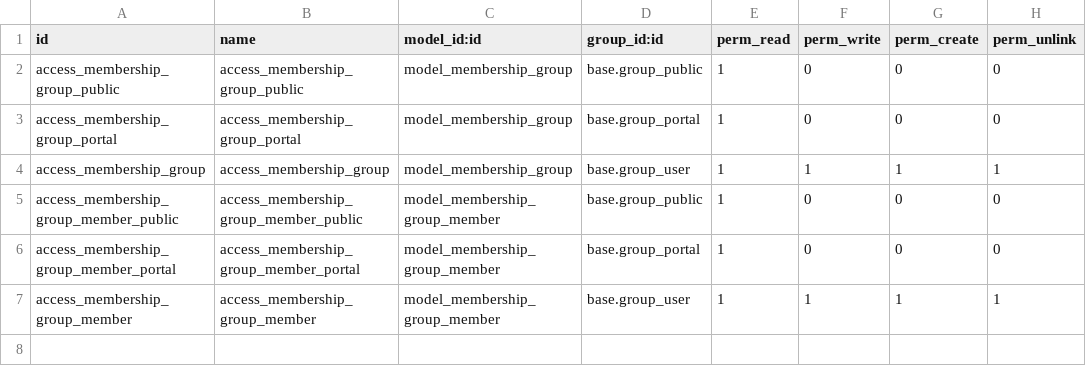
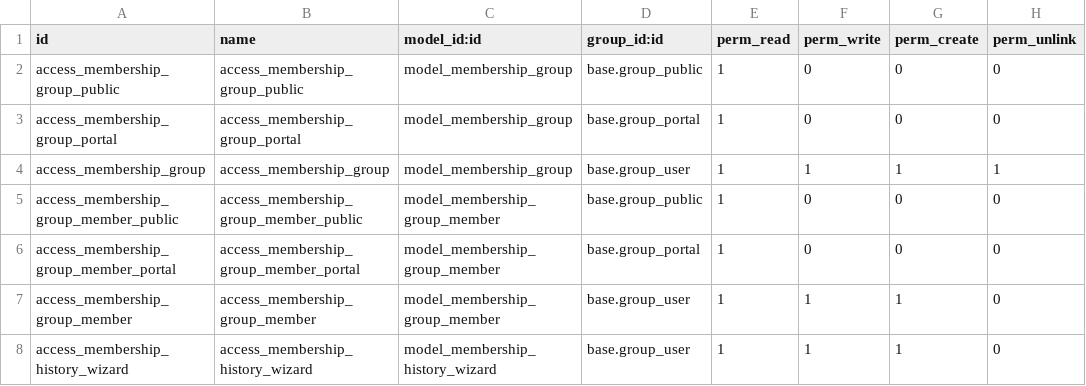
Before and after one commit to onesteinbv/addons-generic, a CSV file: membership_group/security/ir.model.access.csv, drawn as a sheet.

Commit message:
[REF] membership add voting group and reports (#80)
* [REF] membership add voting group

* [REF] update field names

* [REF] simplify membership to date

* [REF] simplify member report views

* [REF] refactor member at date wizard

* [REF] field added on main tree

* [REF] open res.partner from members

* [REF] Add membership_group_member_ids.active to compute depends


---------

Co-authored-by: Dennis Sluijk <10028499+tarteo@users.noreply.github.com>

```diff
--- a/membership_group/security/ir.model.access.csv
+++ b/membership_group/security/ir.model.access.csv
@@ -6,2 +6,3 @@ access_membership_group_member_public,access_membership_group_member_public,mode
 access_membership_group_member_portal,access_membership_group_member_portal,model_membership_group_member,base.group_portal,1,0,0,0
-access_membership_group_member,access_membership_group_member,model_membership_group_member,base.group_user,1,1,1,1
+access_membership_group_member,access_membership_group_member,model_membership_group_member,base.group_user,1,1,1,0
+access_membership_history_wizard,access_membership_history_wizard,model_membership_history_wizard,base.group_user,1,1,1,0
```
Also changed, not shown: 22 other files.
